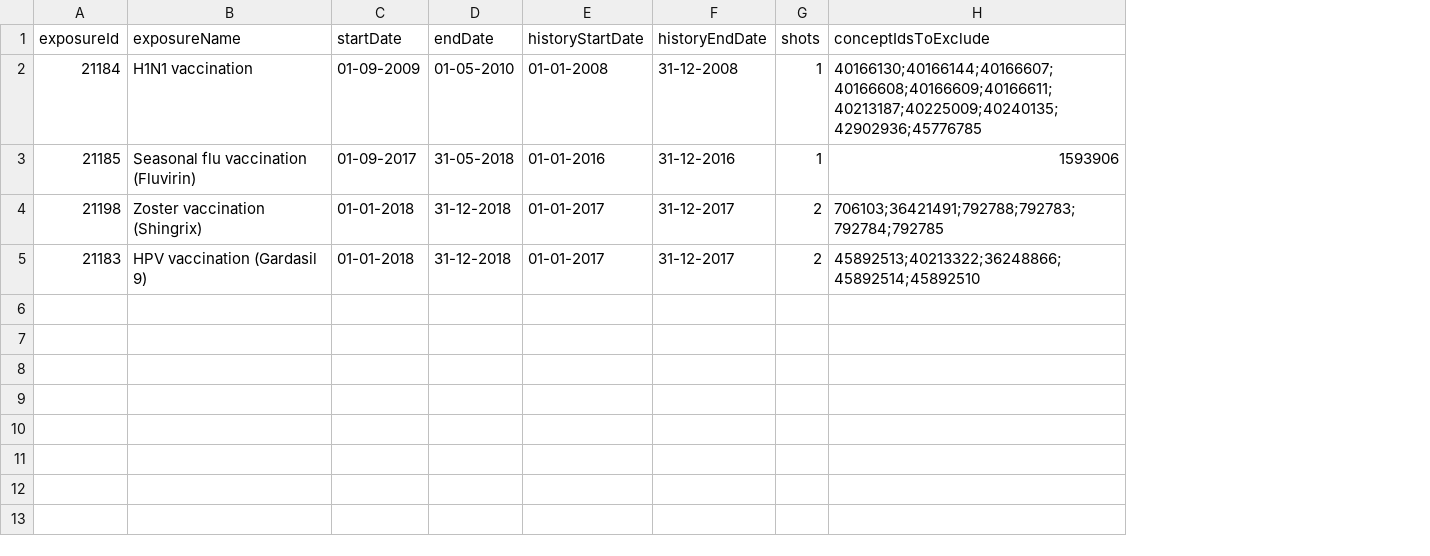
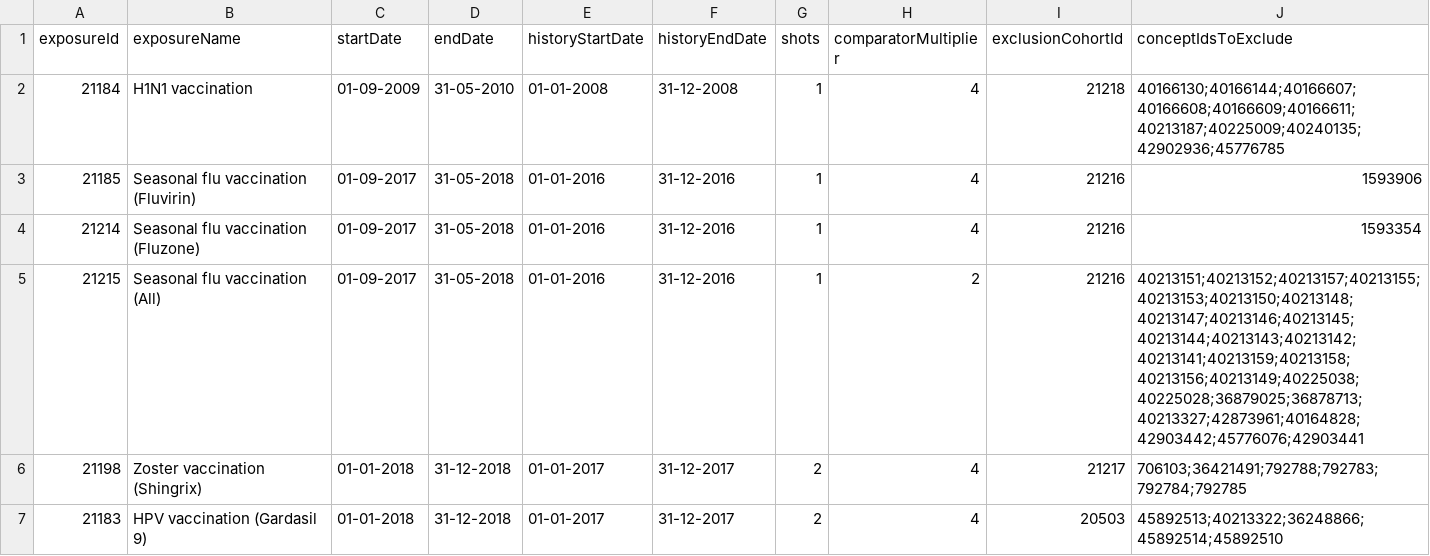
Before and after one commit to ohdsi-studies/Eumaeus, a CSV file: inst/settings/ExposuresOfInterest.csv, drawn as a sheet; addresses are those after the commit; the diff names each change by its address in the sheet, - before the commit and + after, or states it on an @@ line.

Commit message:
Adding all flu and fluzone target cohorts. Excluding people with other vaccinations for same indication from comparator. Adding crude comparator cohort. Updating protocol.

```diff
--- a/inst/settings/ExposuresOfInterest.csv
+++ b/inst/settings/ExposuresOfInterest.csv
+column H (comparatorMultiplier), rows 2-3: 4 | 4; rows 6-7: 4 | 4
+column I (exclusionCohortId), rows 2-3: 21218 | 21216; rows 6-7: 21217 | 20503
-D2 (endDate): 01-05-2010
+D2 (endDate): 31-05-2010
+row 4: 21214 | Seasonal flu vaccination (Fluzone) | 01-09-2017 | 31-05-2018 | 01-01-2016 | 31-12-2016 | 1 | 4 | 21216 | 1593354
+row 5: 21215 | Seasonal flu vaccination (All) | 01-09-2017 | 31-05-2018 | 01-01-2016 | 31-12-2016 | 1 | 2 | 21216 | 40213151;40213152;40213157;40213155;40213153;40213150;40213148;40213147;40213146;40213145;40213144;40213143;40213142;40213141;40213159;40213158;40213156;40213149;40225038;40225028;36879025;36878713;40213327;42873961;40164828;42903442;45776076;42903441
```
Also changed, not shown: inst/settings/CohortsToCreate.csv, 17 other files.
